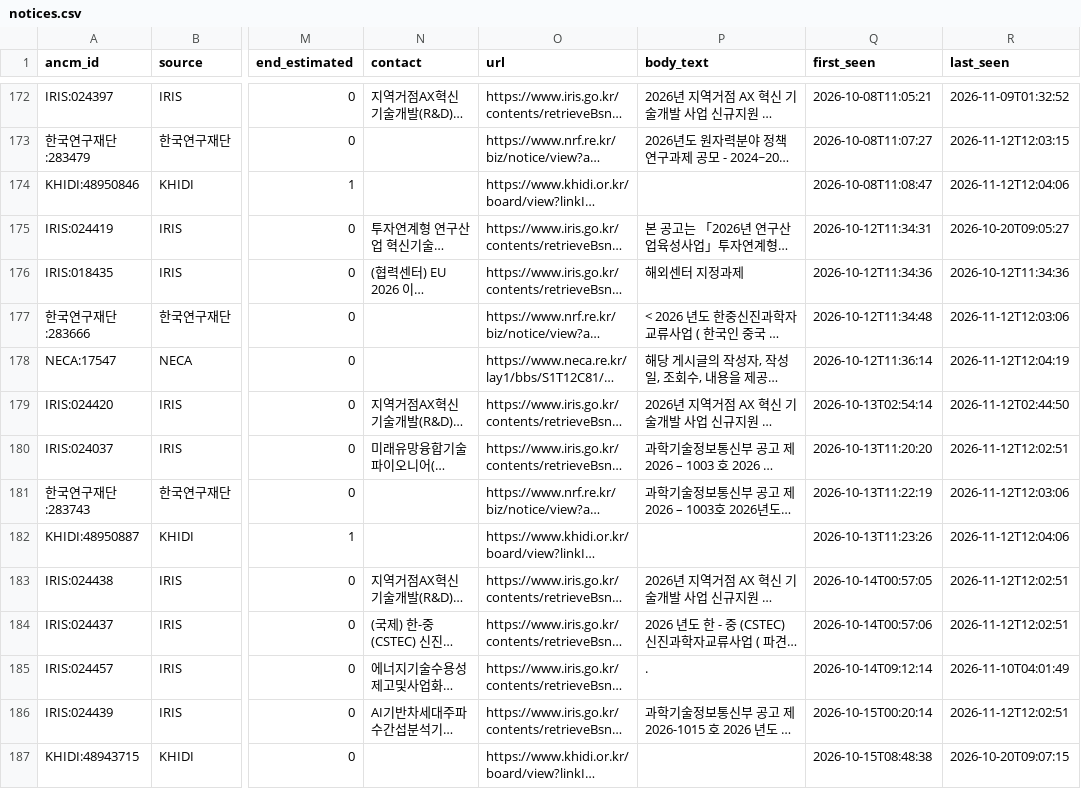
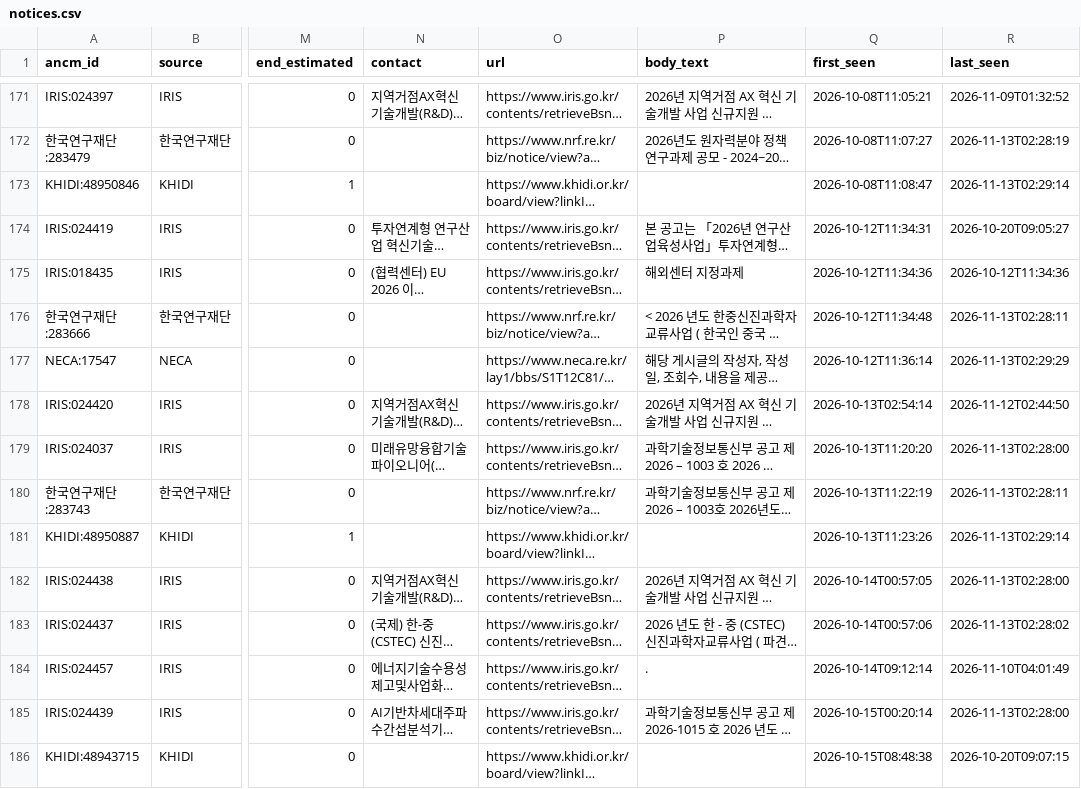
Before and after one commit to jinlee-crypto/grant-data, a CSV file: data/notices.csv, drawn as a sheet; only a part is shown, gaps mark what is left out; long unchanged cells end in …; addresses are those after the commit; the diff covers the shown part only; the diff names each change by its address in the sheet, - before the commit and + after, or states it on an @@ line.

```diff
--- a/data/notices.csv
+++ b/data/notices.csv
-R172 (last_seen): 2026-11-12T12:03:15
+R172 (last_seen): 2026-11-13T02:28:19
-R173 (last_seen): 2026-11-12T12:04:06
+R173 (last_seen): 2026-11-13T02:29:14
-R176 (last_seen): 2026-11-12T12:03:06
+R176 (last_seen): 2026-11-13T02:28:11
-R177 (last_seen): 2026-11-12T12:04:19
+R177 (last_seen): 2026-11-13T02:29:29
-R179 (last_seen): 2026-11-12T12:02:51
+R179 (last_seen): 2026-11-13T02:28:00
-R180 (last_seen): 2026-11-12T12:03:06
+R180 (last_seen): 2026-11-13T02:28:11
-R181 (last_seen): 2026-11-12T12:04:06
+R181 (last_seen): 2026-11-13T02:29:14
-R182 (last_seen): 2026-11-12T12:02:51
+R182 (last_seen): 2026-11-13T02:28:00
-R183 (last_seen): 2026-11-12T12:02:51
+R183 (last_seen): 2026-11-13T02:28:02
-R185 (last_seen): 2026-11-12T12:02:51
+R185 (last_seen): 2026-11-13T02:28:00
```
Also changed, not shown: 1 removed row and 113 edited cells elsewhere in this file, data/runs.csv.
